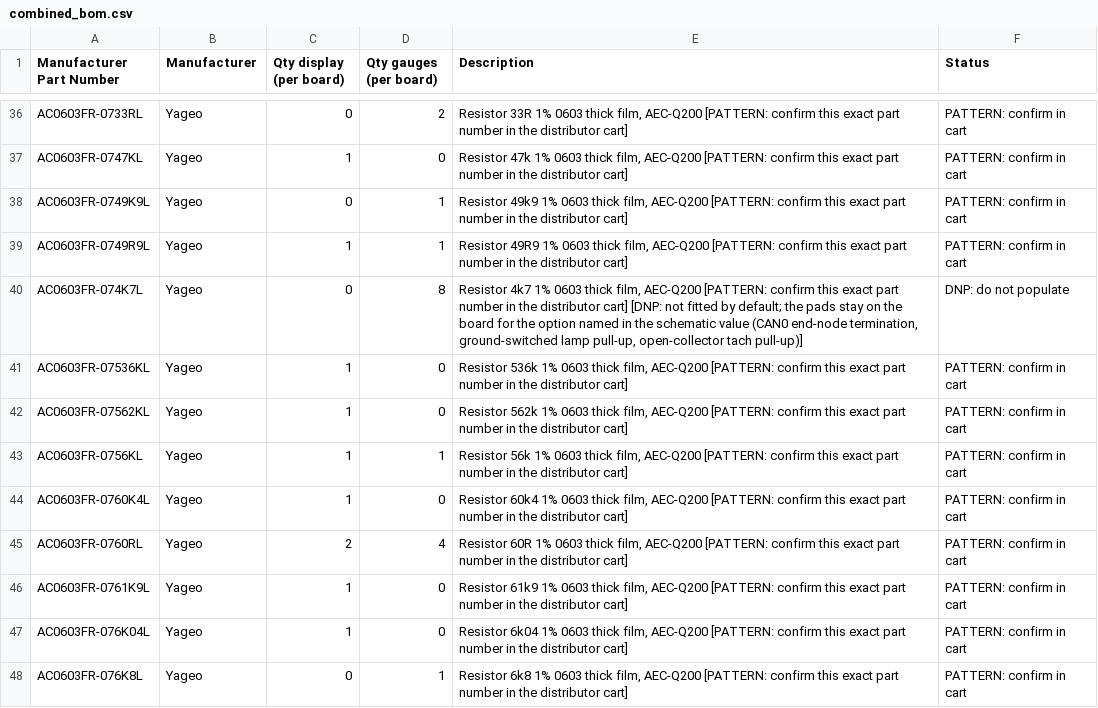
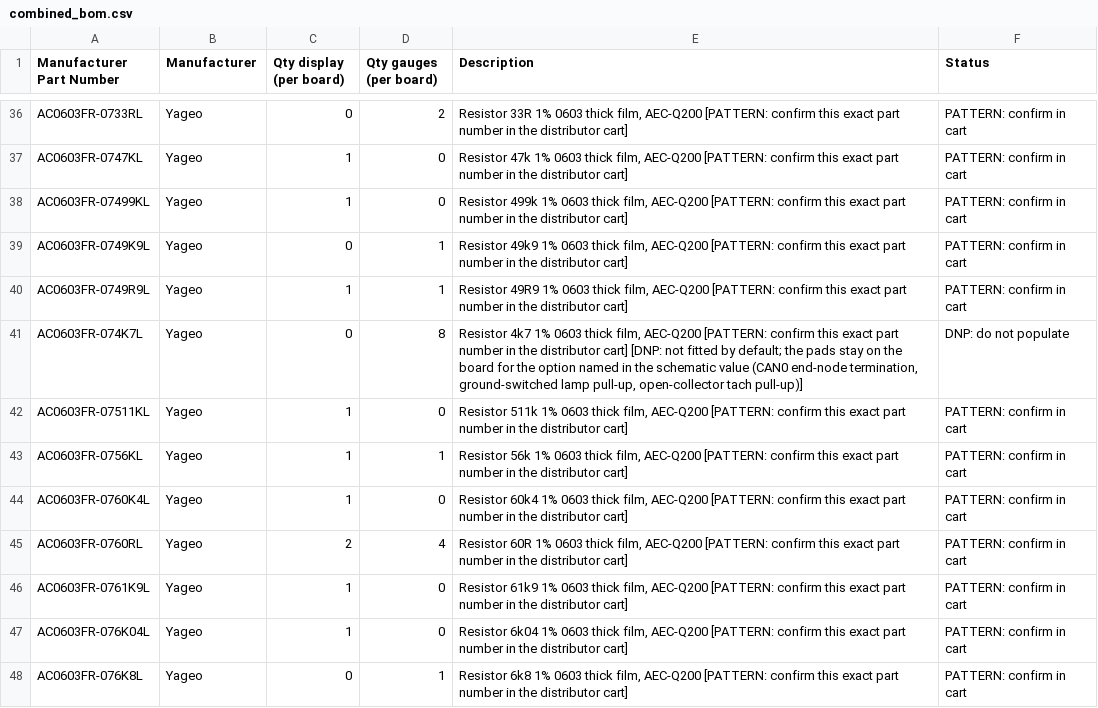
Before and after one commit to jessiepullaro414/Cluster, a CSV file: fab/combined_bom.csv, drawn as a sheet; only a part is shown, gaps mark what is left out.

```diff
--- a/fab/combined_bom.csv
+++ b/fab/combined_bom.csv
@@ -37,2 +37,3 @@ AC0603FR-0733RL,Yageo,0,2,"Resistor 33R 1% 0603 thick film, AEC-Q200 [PATTERN: c
 AC0603FR-0747KL,Yageo,1,0,"Resistor 47k 1% 0603 thick film, AEC-Q200 [PATTERN: confirm this exact part number in the distributor cart]",PATTERN: confirm in cart
+AC0603FR-07499KL,Yageo,1,0,"Resistor 499k 1% 0603 thick film, AEC-Q200 [PATTERN: confirm this exact part number in the distributor cart]",PATTERN: confirm in cart
 AC0603FR-0749K9L,Yageo,0,1,"Resistor 49k9 1% 0603 thick film, AEC-Q200 [PATTERN: confirm this exact part number in the distributor cart]",PATTERN: confirm in cart
@@ -40,4 +41,3 @@ AC0603FR-0749R9L,Yageo,1,1,"Resistor 49R9 1% 0603 thick film, AEC-Q200 [PATTERN:
 AC0603FR-074K7L,Yageo,0,8,"Resistor 4k7 1% 0603 thick film, AEC-Q200 [PATTERN: confirm this exact part number in the distributor cart] [DNP: not fitted by default; the pads stay on the board for the option named in the schematic value (CAN0 end-node termination, ground-switched lamp pull-up, open-collector tach pull-up)]",DNP: do not populate
-AC0603FR-07536KL,Yageo,1,0,"Resistor 536k 1% 0603 thick film, AEC-Q200 [PATTERN: confirm this exact part number in the distributor cart]",PATTERN: confirm in cart
-AC0603FR-07562KL,Yageo,1,0,"Resistor 562k 1% 0603 thick film, AEC-Q200 [PATTERN: confirm this exact part number in the distributor cart]",PATTERN: confirm in cart
+AC0603FR-07511KL,Yageo,1,0,"Resistor 511k 1% 0603 thick film, AEC-Q200 [PATTERN: confirm this exact part number in the distributor cart]",PATTERN: confirm in cart
 AC0603FR-0756KL,Yageo,1,1,"Resistor 56k 1% 0603 thick film, AEC-Q200 [PATTERN: confirm this exact part number in the distributor cart]",PATTERN: confirm in cart
```
Also changed, not shown: fab/display/display_bom.csv, fab/gauges/gauges_pos.csv, 40 other files.
